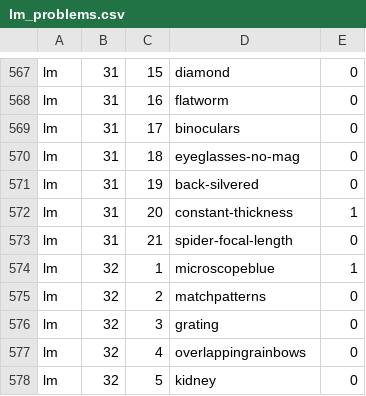
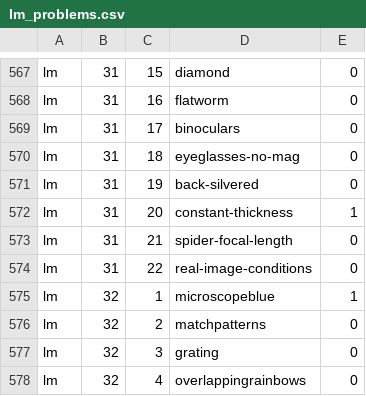
Before and after one commit to bkasel/lm, a CSV file: data/per_book/lm_problems.csv, drawn as a sheet; only a part is shown, gaps mark what is left out; the shorter side is filled out with more unchanged rows.

Commit message:
work on hw real-image-conditions

```diff
--- a/data/per_book/lm_problems.csv
+++ b/data/per_book/lm_problems.csv
@@ -573,2 +573,3 @@ lm,31,20,constant-thickness,1
 lm,31,21,spider-focal-length,0
+lm,31,22,real-image-conditions,0
 lm,32,1,microscopeblue,1
```
Also changed, not shown: data/problems.csv, 2 other files.
